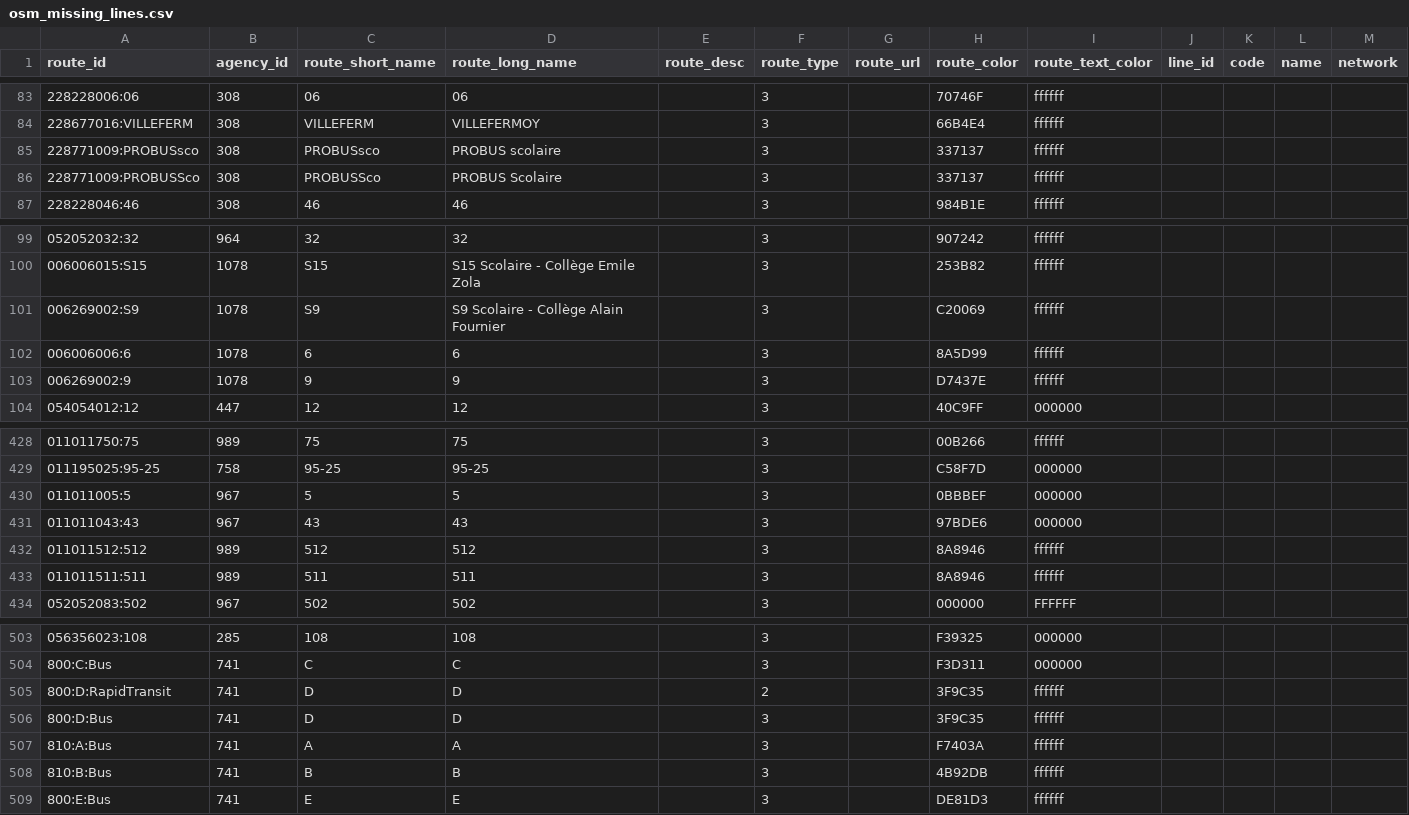
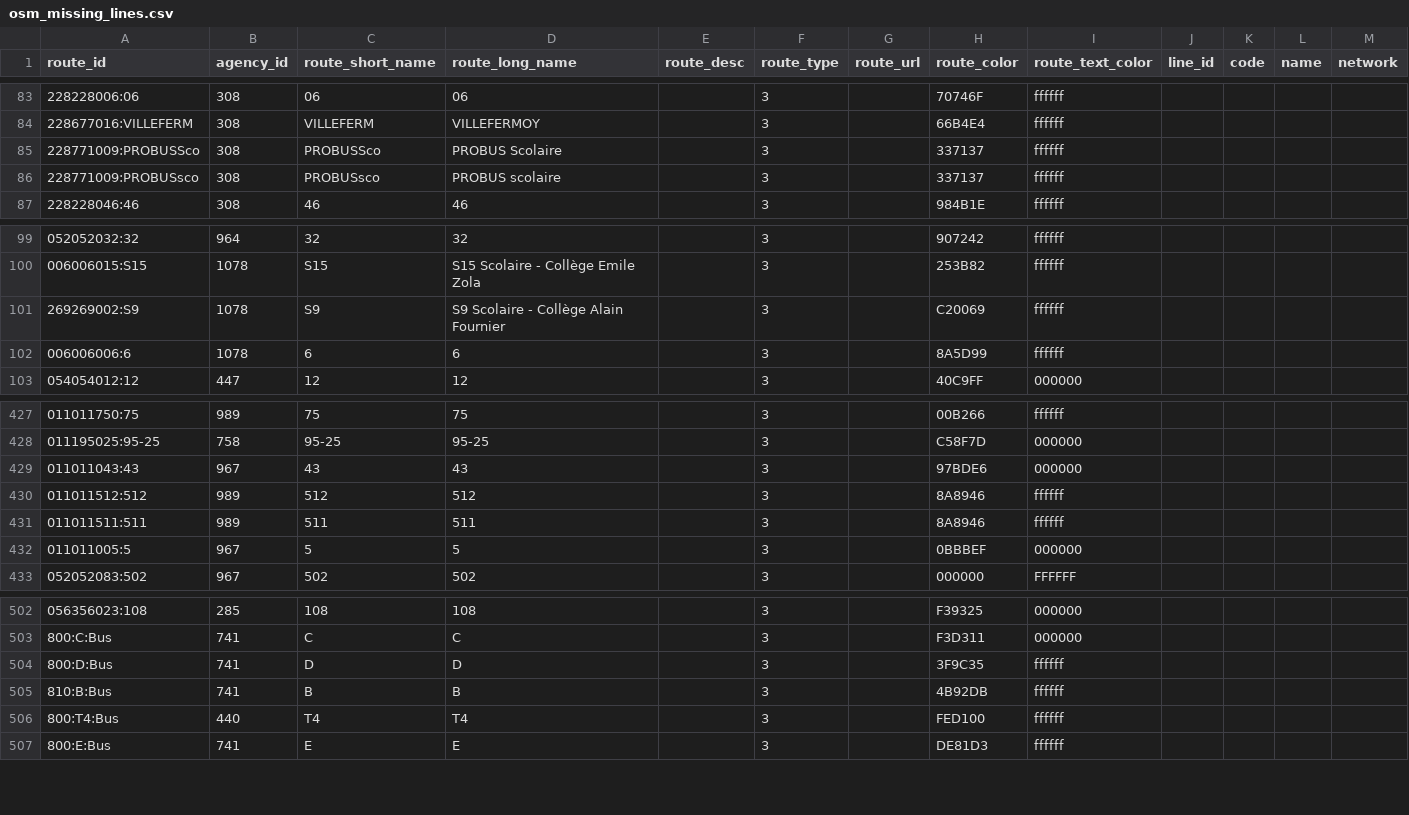
Before and after one commit to Jungle-Bus/ref-fr-STIF, a CSV file: data/osm_missing_lines.csv, drawn as a sheet; only a part is shown, gaps mark what is left out; removed rows and columns are numbered as before the commit, all else as after; rows hold the shown columns only; the diff covers the shown part only; the diff names each change by its address in the sheet, - before the commit and + after, or states it on an @@ line.

Commit message:
Deploy Jungle-Bus/ref-fr-STIF to github.com/Jungle-Bus/ref-fr-STIF.git:gh-pages

```diff
--- a/data/osm_missing_lines.csv
+++ b/data/osm_missing_lines.csv
@@ row 86 moved to row 85: 228771009:PROBUSSco @@
-A101 (route_id): 006269002:S9
+A101 (route_id): 269269002:S9
-row 103: 006269002:9 | 1078 | 9 | 9 |  | 3 |  | D7437E | ffffff
@@ row 430 moved to row 432: 011011005:5 @@
-row 505: 800:D:RapidTransit | 741 | D | D |  | 2 |  | 3F9C35 | ffffff
-row 507: 810:A:Bus | 741 | A | A |  | 3 |  | F7403A | ffffff
+row 506: 800:T4:Bus | 440 | T4 | T4 |  | 3 |  | FED100 | ffffff
```
Also changed, not shown: 4 moved rows elsewhere in this file, data/idf_routes.csv, data/opendata_lignes.csv, 4 other files.
